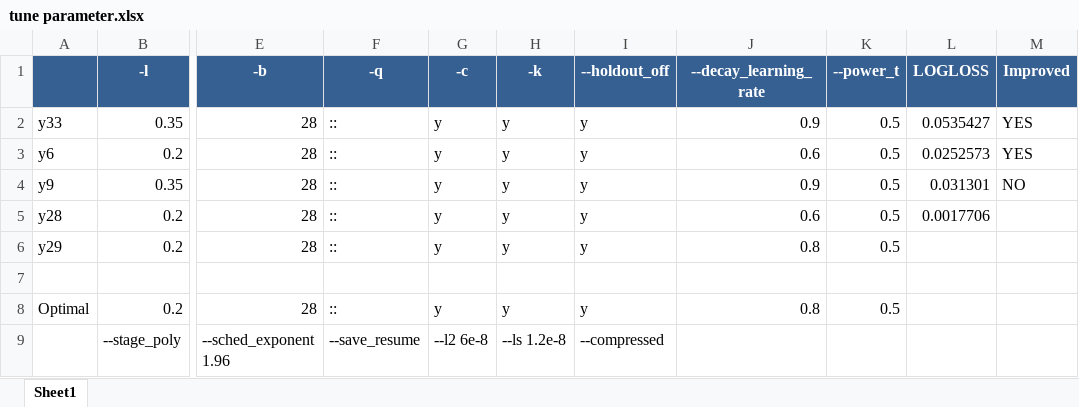
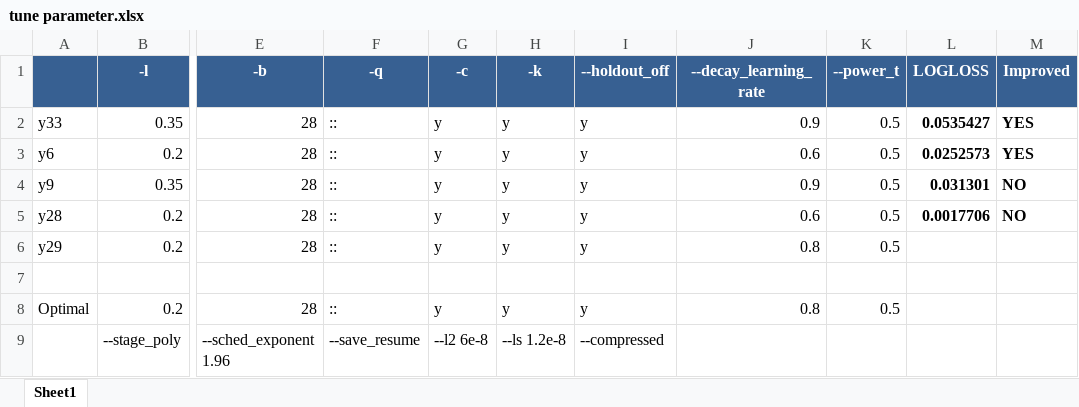
Before and after one commit to ivanliu1989/Tradeshift-Text-Classification, an Excel workbook: vw-model/tune parameter.xlsx, sheet Sheet1, drawn as a sheet; only a part is shown, gaps mark what is left out; values as stored, in another font and other column widths than the file's, no borders; the diff names each change by its address in the sheet, - before the commit and + after, or states it on an @@ line.

Commit message:
update

```diff
--- a/vw-model/tune parameter.xlsx (sheet Sheet1)
+++ b/vw-model/tune parameter.xlsx (sheet Sheet1)
-L2:M4 bold: off
+L2:M4 bold: on
-L5 bold: off
+L5 bold: on
-M5 (Improved): (empty)
+M5 (Improved): NO
```
